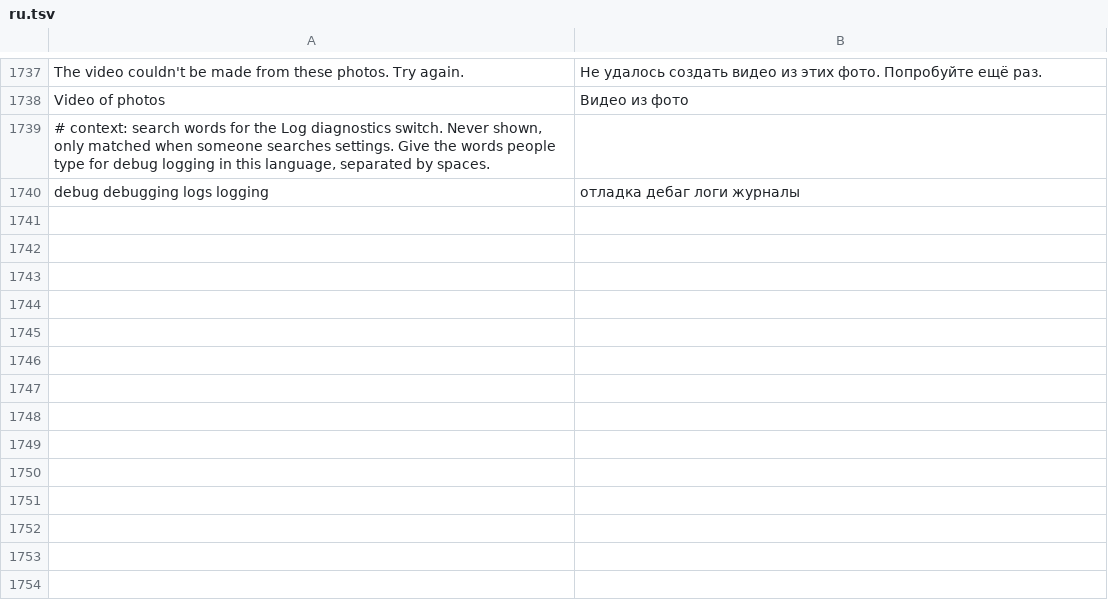
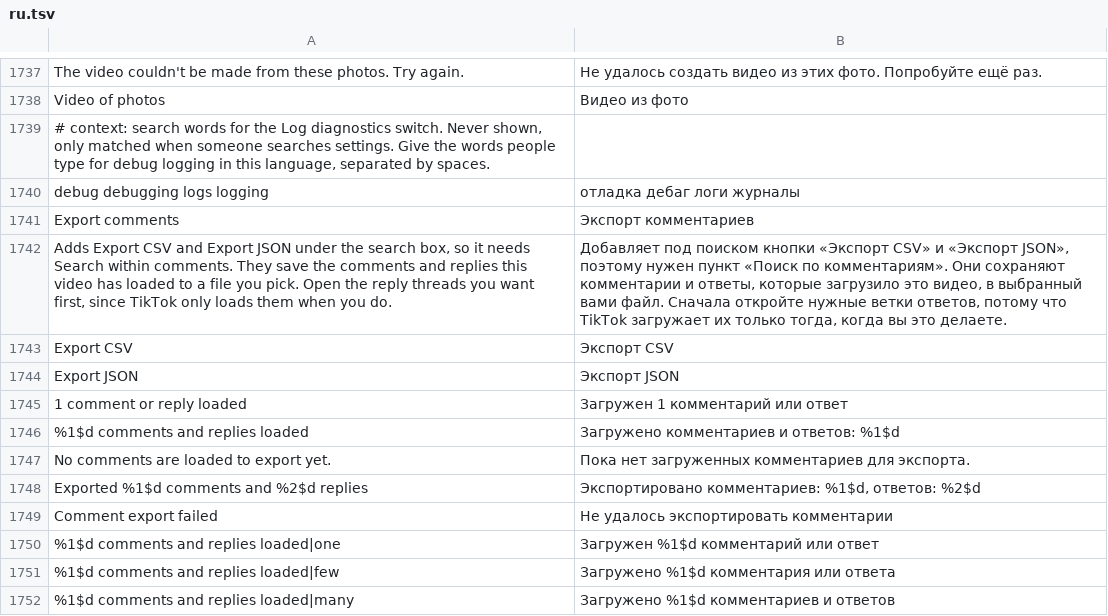
Before and after one commit to SA-SUJON/HushFeed, a TSV file: extensions/tiktok/src/main/l10n/ru.tsv, drawn as a sheet; only a part is shown, gaps mark what is left out.

Commit message:
feat(comments): export loaded comments and replies to CSV or JSON
Comment export recurs across the TikTok exporter tools. It reads the
comment models the search box already collects (no new hook), writes
them through the file picker worker the settings backup uses so a hung
file app offers Stop waiting, and stays off until its switch is on.

```diff
--- a/extensions/tiktok/src/main/l10n/ru.tsv
+++ b/extensions/tiktok/src/main/l10n/ru.tsv
@@ -1740 +1740,13 @@ Video of photos	Видео из фото
 debug debugging logs logging	отладка дебаг логи журналы
+Export comments	Экспорт комментариев
+Adds Export CSV and Export JSON under the search box, so it needs Search within comments. They save the comments and replies this video has loaded to a file you pick. Open the reply threads you want first, since TikTok only loads them when you do.	Добавляет под поиском кнопки «Экспорт CSV» и «Экспорт JSON», поэтому нужен пункт «Поиск по комментариям». Они сохраняют комментарии и ответы, которые загрузило это видео, в выбранный вами файл. Сначала откройте нужные ветки ответов, потому что TikTok загружает их только тогда, когда вы это делаете.
+Export CSV	Экспорт CSV
+Export JSON	Экспорт JSON
+1 comment or reply loaded	Загружен 1 комментарий или ответ
+%1$d comments and replies loaded	Загружено комментариев и ответов: %1$d
+No comments are loaded to export yet.	Пока нет загруженных комментариев для экспорта.
+Exported %1$d comments and %2$d replies	Экспортировано комментариев: %1$d, ответов: %2$d
+Comment export failed	Не удалось экспортировать комментарии
+%1$d comments and replies loaded|one	Загружен %1$d комментарий или ответ
+%1$d comments and replies loaded|few	Загружено %1$d комментария или ответа
+%1$d comments and replies loaded|many	Загружено %1$d комментариев и ответов
```
Also changed, not shown: extensions/tiktok/src/main/l10n/az.tsv, extensions/tiktok/src/main/l10n/de.tsv, 17 other files.
